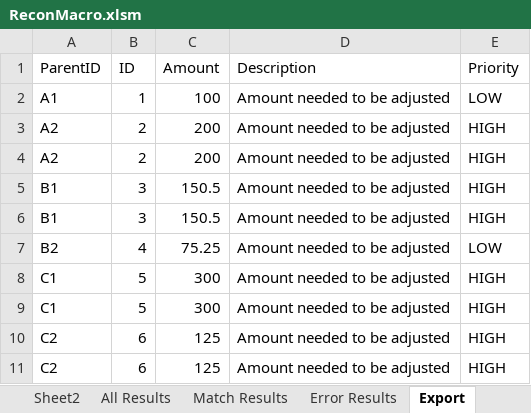
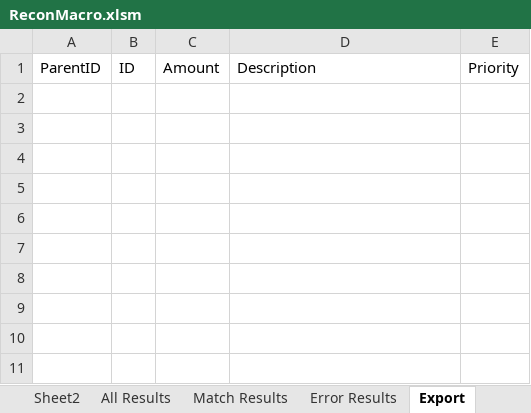
Before and after one commit to john-watt-com/windowsforms-recon, an Excel workbook: ExcelVBA/ReconMacro.xlsm, sheet Export, drawn as a sheet; values as stored, in another font and other column widths than the file's, no borders; table styles not drawn; the diff names each change by its address in the sheet, - before the commit and + after, or states it on an @@ line.

```diff
--- a/ExcelVBA/ReconMacro.xlsm (sheet Export)
+++ b/ExcelVBA/ReconMacro.xlsm (sheet Export)
-row 2: A1 | 1 | 100 | Amount needed to be adjusted | LOW
-row 3: A2 | 2 | 200 | Amount needed to be adjusted | HIGH
-row 4: A2 | 2 | 200 | Amount needed to be adjusted | HIGH
-row 5: B1 | 3 | 150.5 | Amount needed to be adjusted | HIGH
-row 6: B1 | 3 | 150.5 | Amount needed to be adjusted | HIGH
-row 7: B2 | 4 | 75.25 | Amount needed to be adjusted | LOW
-row 8: C1 | 5 | 300 | Amount needed to be adjusted | HIGH
-row 9: C1 | 5 | 300 | Amount needed to be adjusted | HIGH
-row 10: C2 | 6 | 125 | Amount needed to be adjusted | HIGH
-row 11: C2 | 6 | 125 | Amount needed to be adjusted | HIGH
```
Also changed, not shown: sheet Activity Log, sheet Sheet2, sheet Match Results, sheet Recon Config - Summary, sheet Recon Config, sheet All Results, 3 more sheets, charts or pictures, 9 other files.
